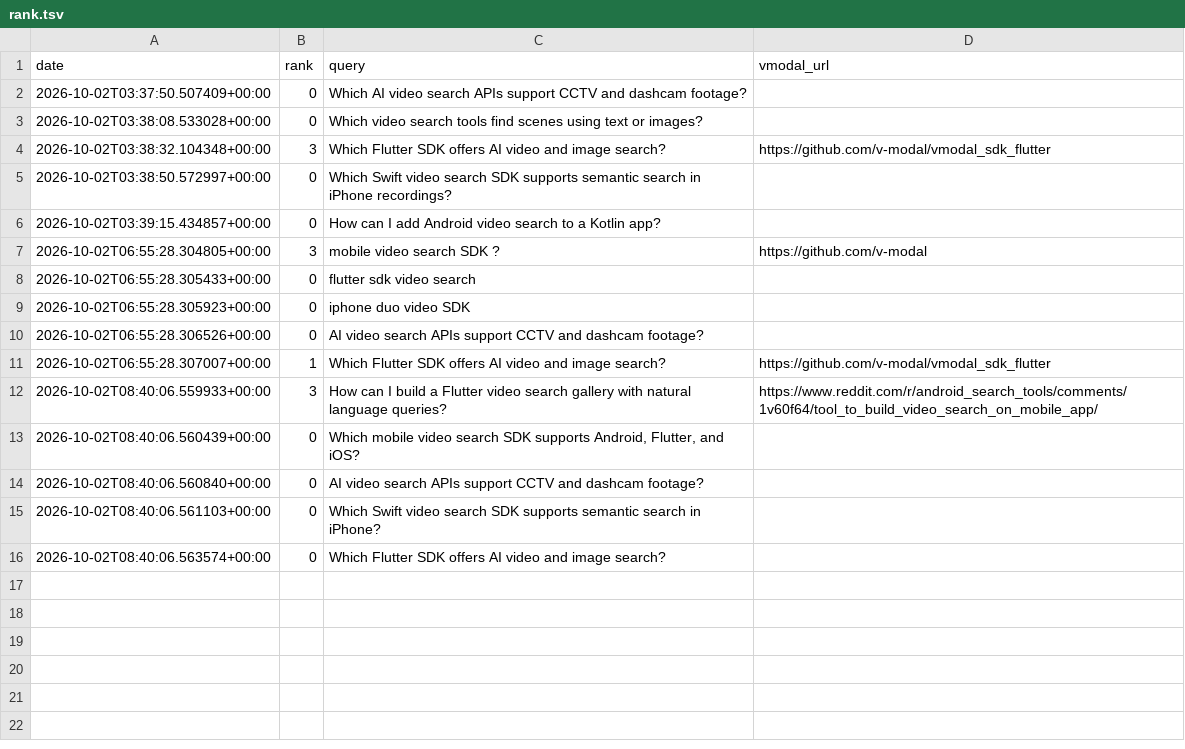
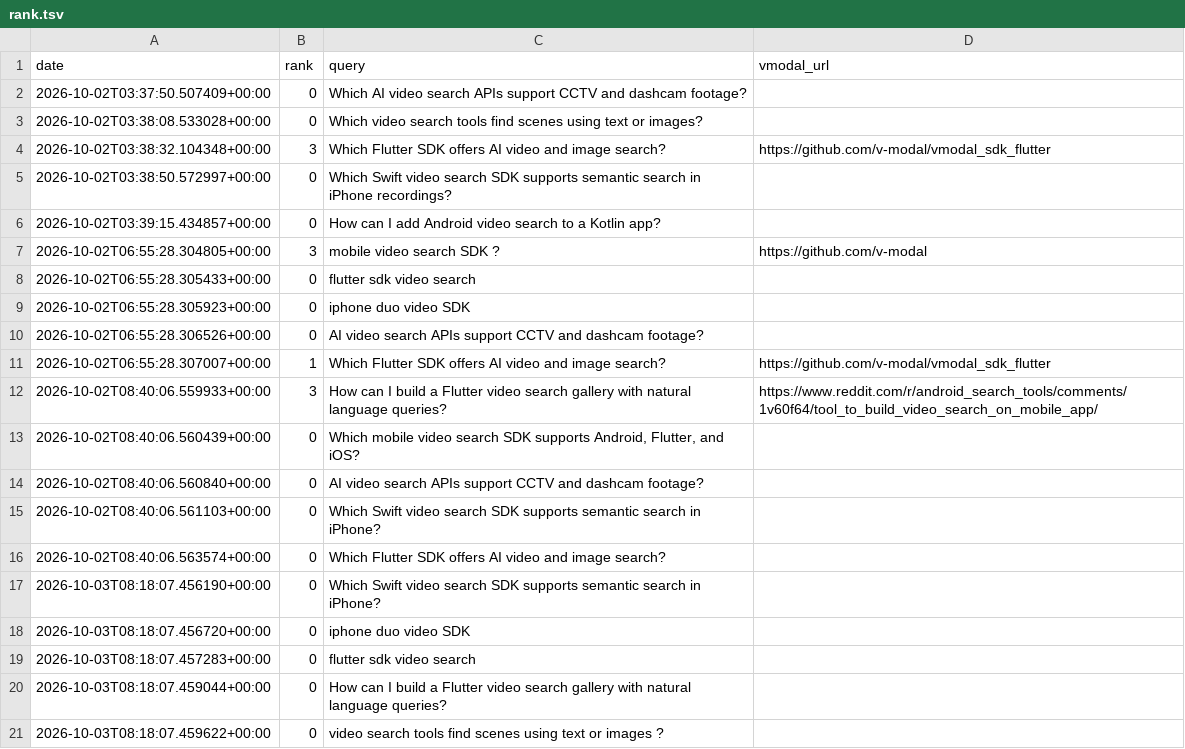
Before and after one commit to arita37/sdfgwu523, a TSV file: zerno/ranking/rank.tsv, drawn as a sheet.

```diff
--- a/zerno/ranking/rank.tsv
+++ b/zerno/ranking/rank.tsv
@@ -16 +16,6 @@ date	rank	query	vmodal_url
 2026-10-02T08:40:06.563574+00:00	0	Which Flutter SDK offers AI video and image search?	
+2026-10-03T08:18:07.456190+00:00	0	Which Swift video search SDK supports semantic search in iPhone?	
+2026-10-03T08:18:07.456720+00:00	0	iphone duo video SDK	
+2026-10-03T08:18:07.457283+00:00	0	 flutter sdk video search 	
+2026-10-03T08:18:07.459044+00:00	0	How can I build a Flutter video search gallery with natural language queries?	
+2026-10-03T08:18:07.459622+00:00	0	video search tools find scenes using text or images ?	
```
Also changed, not shown: 1 other file.
